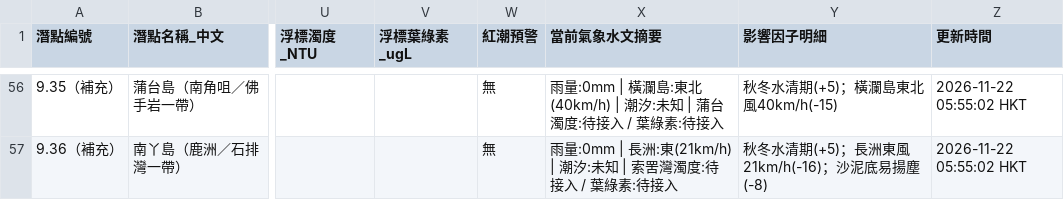
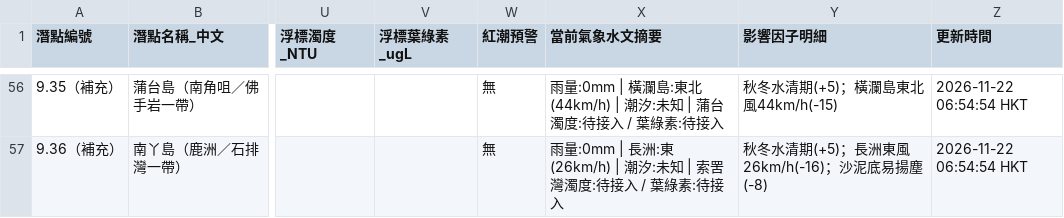
Before and after one commit to chanswc-sys/hk-56-divesites-live, a CSV file: live_visibility.csv, drawn as a sheet; only a part is shown, gaps mark what is left out; the diff covers the shown part only; the diff names each change by its address in the sheet, - before the commit and + after, or states it on an @@ line.

```diff
--- a/live_visibility.csv
+++ b/live_visibility.csv
-X56 (當前氣象水文摘要): …島:東北(40km/h) | 潮汐:…
+X56 (當前氣象水文摘要): …島:東北(44km/h) | 潮汐:…
-Y56 (影響因子明細): 秋冬水清期(+5)；橫瀾島東北風40km/h(-15)
+Y56 (影響因子明細): 秋冬水清期(+5)；橫瀾島東北風44km/h(-15)
-Z56:Z57 (更新時間): 2026-11-22 05:55:02 HKT
+Z56:Z57 (更新時間): 2026-11-22 06:54:54 HKT
-X57 (當前氣象水文摘要): …長洲:東(21km/h) | 潮汐:…
+X57 (當前氣象水文摘要): …長洲:東(26km/h) | 潮汐:…
-Y57 (影響因子明細): 秋冬水清期(+5)；長洲東風21km/h(-16)；沙泥底易揚塵(-8)
+Y57 (影響因子明細): 秋冬水清期(+5)；長洲東風26km/h(-16)；沙泥底易揚塵(-8)
```
Also changed, not shown: 112 edited cells elsewhere in this file, 1 other file.
